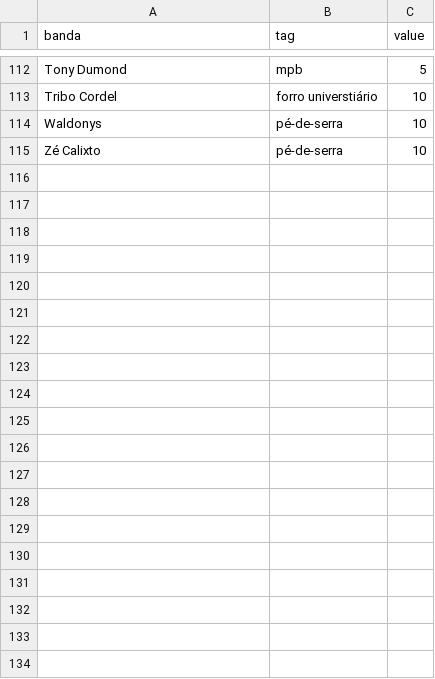
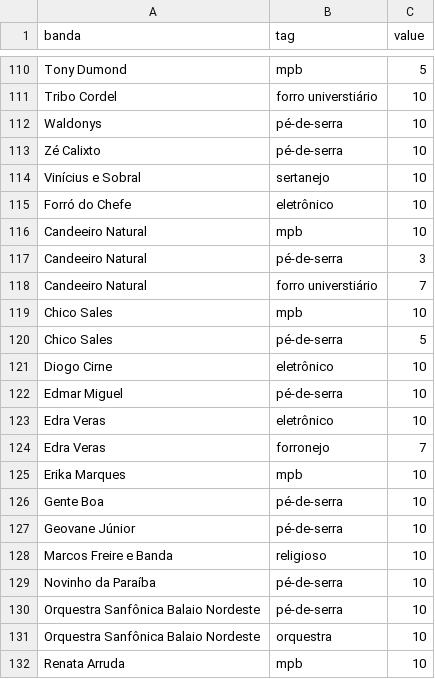
Before and after one commit to andryw/ppquando, a CSV file: src/Tags banda - toExport.csv, drawn as a sheet; only a part is shown, gaps mark what is left out; the diff covers the shown part only; the diff names each change by its address in the sheet, - before the commit and + after, or states it on an @@ line.

```diff
--- a/src/Tags banda - toExport.csv
+++ b/src/Tags banda - toExport.csv
+row 114: Vinícius e Sobral | sertanejo | 10
+row 115: Forró do Chefe | eletrônico | 10
+row 116: Candeeiro Natural | mpb | 10
+row 117: Candeeiro Natural | pé-de-serra | 3
+row 118: Candeeiro Natural | forro universtiário | 7
+row 119: Chico Sales | mpb | 10
+row 120: Chico Sales | pé-de-serra | 5
+row 121: Diogo Cirne | eletrônico | 10
+row 122: Edmar Miguel | pé-de-serra | 10
+row 123: Edra Veras | eletrônico | 10
+row 124: Edra Veras | forronejo | 7
+row 125: Erika Marques | mpb | 10
+row 126: Gente Boa | pé-de-serra | 10
+row 127: Geovane Júnior | pé-de-serra | 10
+row 128: Marcos Freire e Banda | religioso | 10
+row 129: Novinho da Paraíba | pé-de-serra | 10
+row 130: Orquestra Sanfônica Balaio Nordeste | pé-de-serra | 10
+row 131: Orquestra Sanfônica Balaio Nordeste | orquestra | 10
+row 132: Renata Arruda | mpb | 10
```
Also changed, not shown: 9 added rows, 2 removed rows and 4 edited cells elsewhere in this file, src/programacao.csv, src/programacao_wide.csv, 12 other files.
